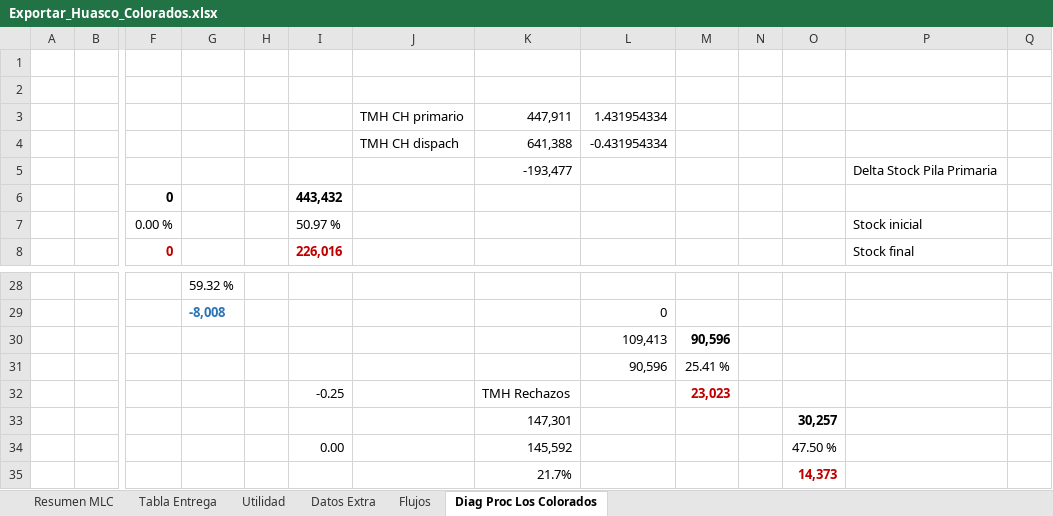
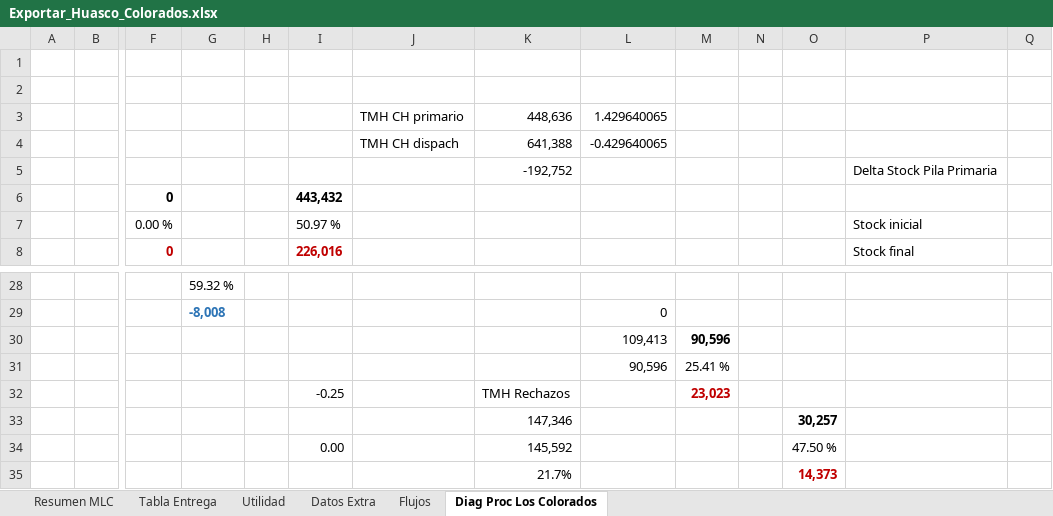
Before and after one commit to fracastr/minera, an Excel workbook: public/Export/Exportar_Huasco_Colorados.xlsx, sheet Diag Proc Los Colorados, drawn as a sheet; only a part is shown, gaps mark what is left out; values as stored, in another font and other column widths than the file's, no borders; charts and pictures and conditional formats not drawn; removed rows and columns are numbered as before the commit, all else as after; rows hold the shown columns only; the diff names each change by its address in the sheet, - before the commit and + after, or states it on an @@ line.

Commit message:
Update Exportar_Huasco_Colorados.xlsx

```diff
--- a/public/Export/Exportar_Huasco_Colorados.xlsx (sheet Diag Proc Los Colorados)
+++ b/public/Export/Exportar_Huasco_Colorados.xlsx (sheet Diag Proc Los Colorados)
-row 3:  |  |  |  |  |  | TMH CH primario | 447,911 | 1.431954334
+row 3:  |  |  |  |  |  | TMH CH primario | 448,636 | 1.429640065
-L4: -0.431954334
+L4: -0.429640065
-K5: -193,477
+K5: -192,752
-K33: 147,301
+K33: 147,346
```
Also changed, not shown: sheet Resumen MLC, sheet Tabla Entrega, sheet Datos Extra, formulas that keep their value, charts or pictures.
